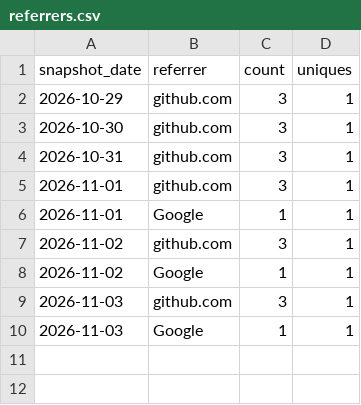
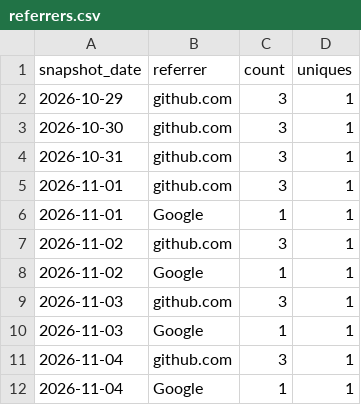
Before and after one commit to donasman/leeway, a CSV file: data/referrers.csv, drawn as a sheet; the diff names each change by its address in the sheet, - before the commit and + after, or states it on an @@ line.

```diff
--- a/data/referrers.csv
+++ b/data/referrers.csv
+row 11: 2026-11-04 | github.com | 3 | 1
+row 12: 2026-11-04 | Google | 1 | 1
```
Also changed, not shown: data/downloads.csv, data/paths.csv, 2 other files.
